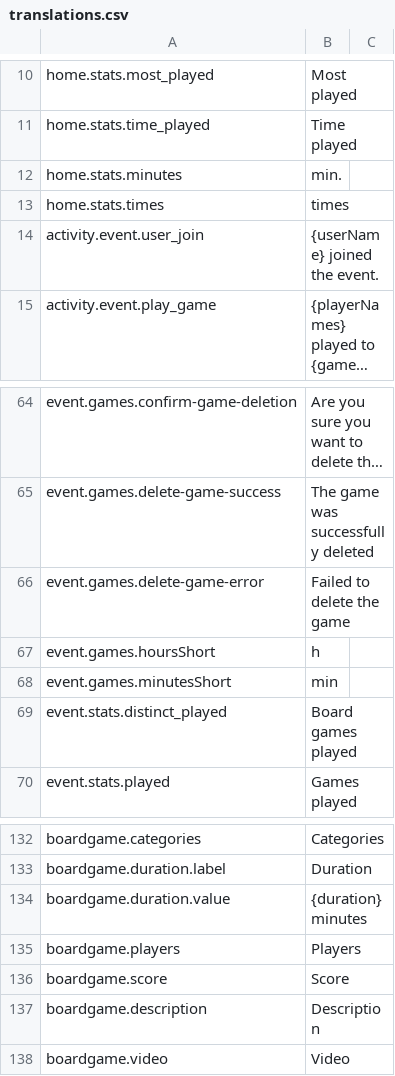
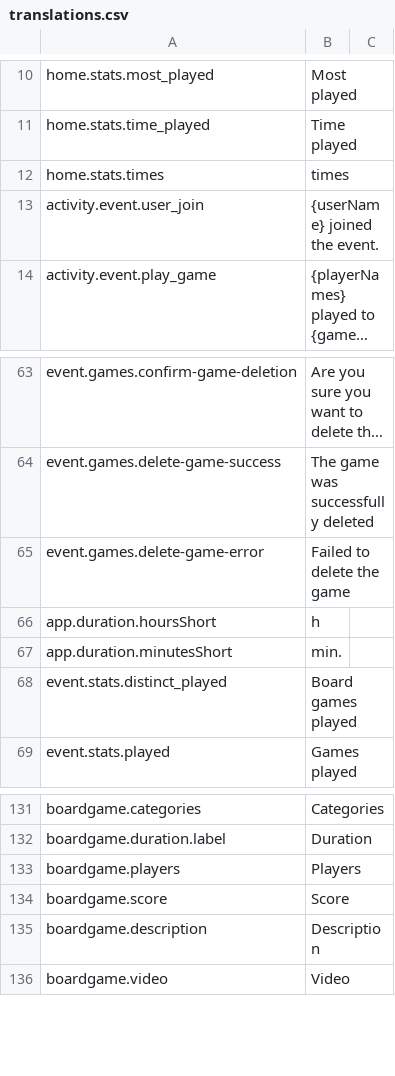
Before and after one commit to BGWE/BoardgameWE-UI, a CSV file: boardgame-ui/src/locales/translations.csv, drawn as a sheet; only a part is shown, gaps mark what is left out; long unchanged cells end in ….

Commit message:
Component for displaying user-friendly durations

```diff
--- a/boardgame-ui/src/locales/translations.csv
+++ b/boardgame-ui/src/locales/translations.csv
@@ -11,3 +11,2 @@ home.stats.most_played,Most played,
 home.stats.time_played,Time played,
-home.stats.minutes,min.,
 home.stats.times,times,
@@ -66,4 +65,4 @@ event.games.delete-game-success, The game was successfully deleted,
 event.games.delete-game-error, Failed to delete the game,
-event.games.hoursShort,h,
-event.games.minutesShort,min,
+app.duration.hoursShort,h,
+app.duration.minutesShort,min.,
 event.stats.distinct_played,Board games played,
@@ -133,3 +132,2 @@ boardgame.categories,Categories,
 boardgame.duration.label,Duration,
-boardgame.duration.value,{duration} minutes,
 boardgame.players,Players,
```
Also changed, not shown: 5 other files.
